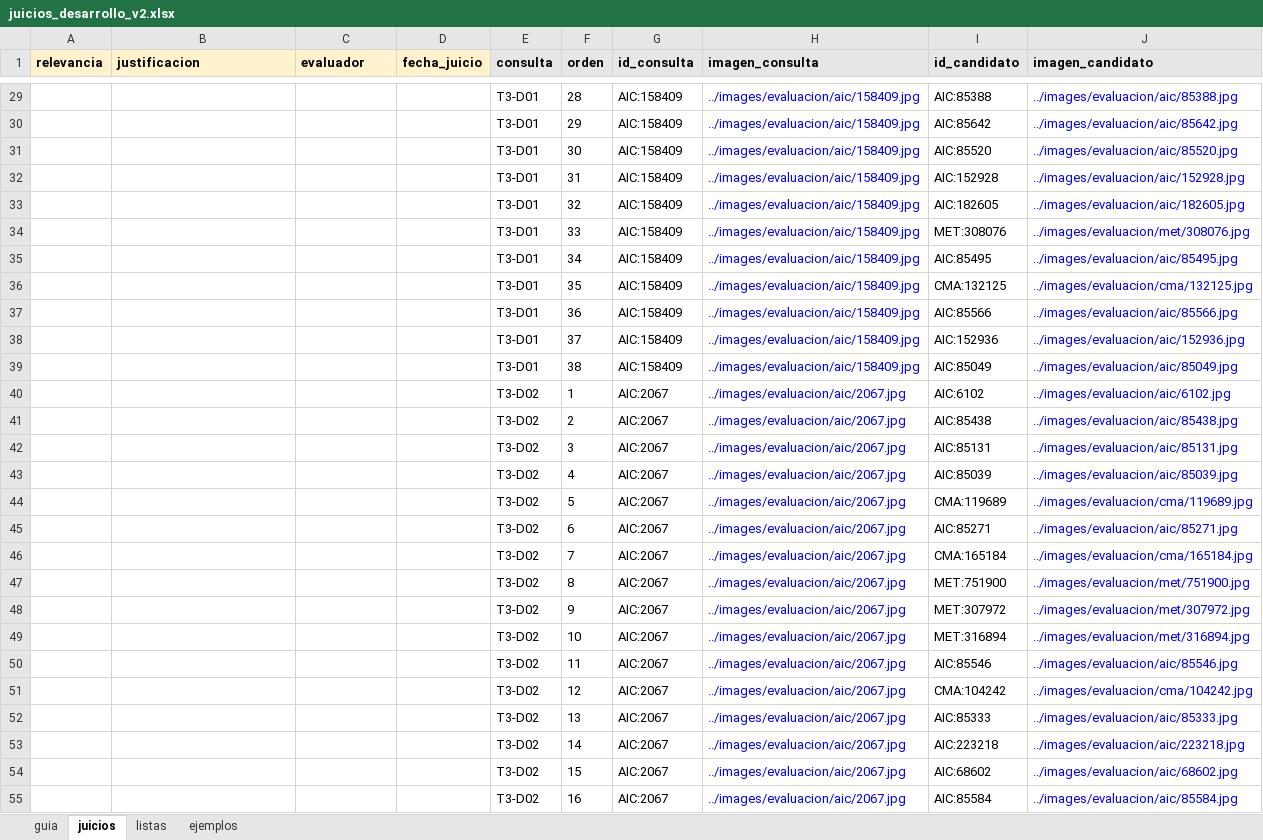
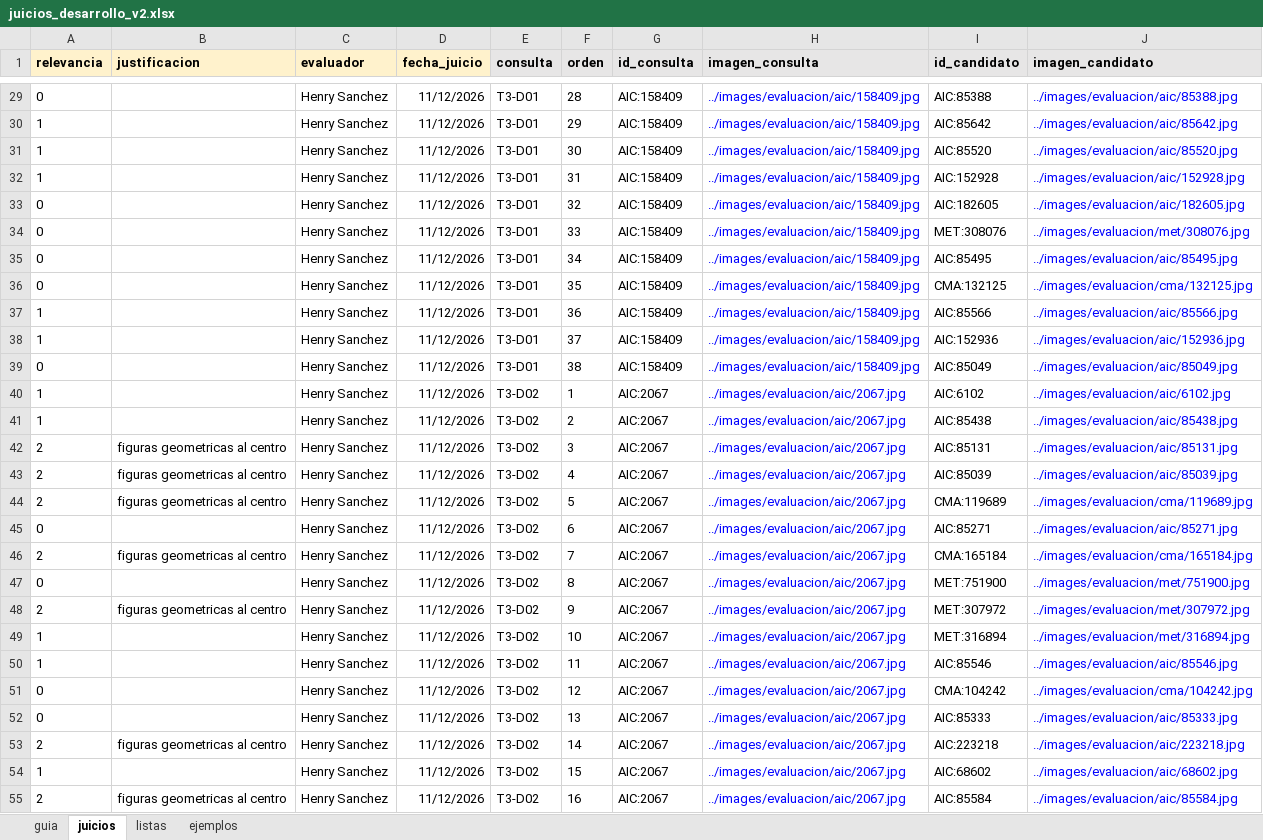
Before and after one commit to hsancheza90-art/uni-cc-base-multimodal-textiles-andinos, an Excel workbook: data/metadata/juicios_desarrollo_v2.xlsx, sheet juicios, drawn as a sheet; only a part is shown, gaps mark what is left out; values as stored, in another font and other column widths than the file's, no borders; the diff covers the shown part only; the diff names each change by its address in the sheet, - before the commit and + after, or states it on an @@ line.

Commit message:
Registra los juicios de relevancia de desarrollo de la tarea T3 (345 pares)

```diff
--- a/data/metadata/juicios_desarrollo_v2.xlsx (sheet juicios)
+++ b/data/metadata/juicios_desarrollo_v2.xlsx (sheet juicios)
-A29 (relevancia): (empty)
+A29 (relevancia): 0
-C29:C55 (evaluador): (empty)
+C29:C55 (evaluador): Henry Sanchez
-D29:D55 (fecha_juicio): (empty)
+D29:D55 (fecha_juicio): 11/12/2026
-A30:A32 (relevancia): (empty)
+A30:A32 (relevancia): 1
-A33:A36 (relevancia): (empty)
+A33:A36 (relevancia): 0
-A37:A38 (relevancia): (empty)
+A37:A38 (relevancia): 1
-A39 (relevancia): (empty)
+A39 (relevancia): 0
-A40:A41 (relevancia): (empty)
+A40:A41 (relevancia): 1
-A42:A44 (relevancia): (empty)
+A42:A44 (relevancia): 2
-B42:B44 (justificacion): (empty)
+B42:B44 (justificacion): figuras geometricas al centro
-A45 (relevancia): (empty)
+A45 (relevancia): 0
-A46 (relevancia): (empty)
+A46 (relevancia): 2
-B46 (justificacion): (empty)
+B46 (justificacion): figuras geometricas al centro
-A47 (relevancia): (empty)
+A47 (relevancia): 0
-A48 (relevancia): (empty)
+A48 (relevancia): 2
-B48 (justificacion): (empty)
+B48 (justificacion): figuras geometricas al centro
-A49:A50 (relevancia): (empty)
+A49:A50 (relevancia): 1
-A51:A52 (relevancia): (empty)
+A51:A52 (relevancia): 0
-A53 (relevancia): (empty)
+A53 (relevancia): 2
-B53 (justificacion): (empty)
+B53 (justificacion): figuras geometricas al centro
-A54 (relevancia): (empty)
+A54 (relevancia): 1
-A55 (relevancia): (empty)
+A55 (relevancia): 2
-B55 (justificacion): (empty)
+B55 (justificacion): figuras geometricas al centro
```
Also changed, not shown: 991 edited cells elsewhere in this sheet, 2 other files.
